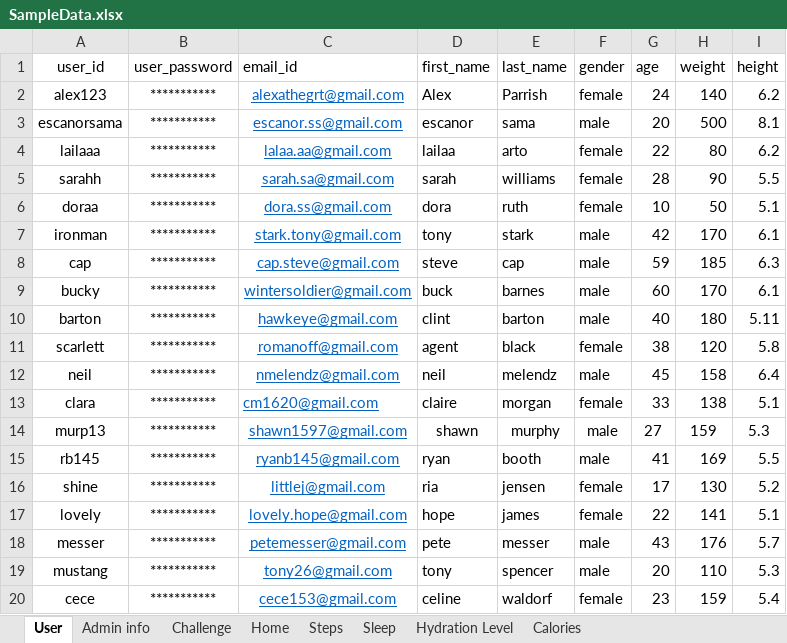
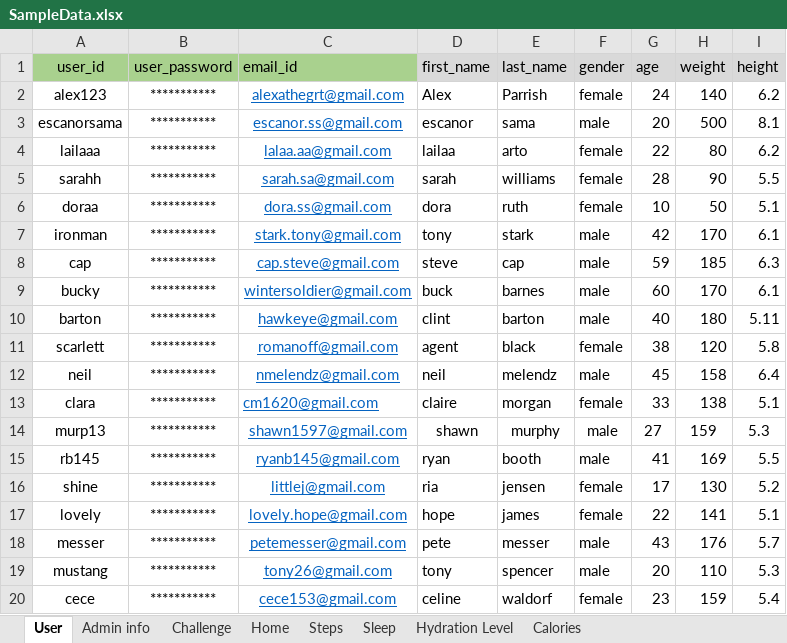
Before and after one commit to annie0sc/gdp_group4, an Excel workbook: SampleData.xlsx, sheet User, drawn as a sheet; values as stored, in another font and other column widths than the file's, no borders; charts and pictures not drawn; the diff names each change by its address in the sheet, - before the commit and + after, or states it on an @@ line.

```diff
--- a/SampleData.xlsx (sheet User)
+++ b/SampleData.xlsx (sheet User)
-A1:C1 fill: none
+A1:C1 fill: #A9D18E
-D1:I1 fill: none
+D1:I1 fill: #D9D9D9
```
Also changed, not shown: sheet Challenge, sheet Admin info, sheet Home, sheet Steps, sheet Hydration Level, sheet Sleep, 1 more sheet, charts or pictures, 10 other files.
